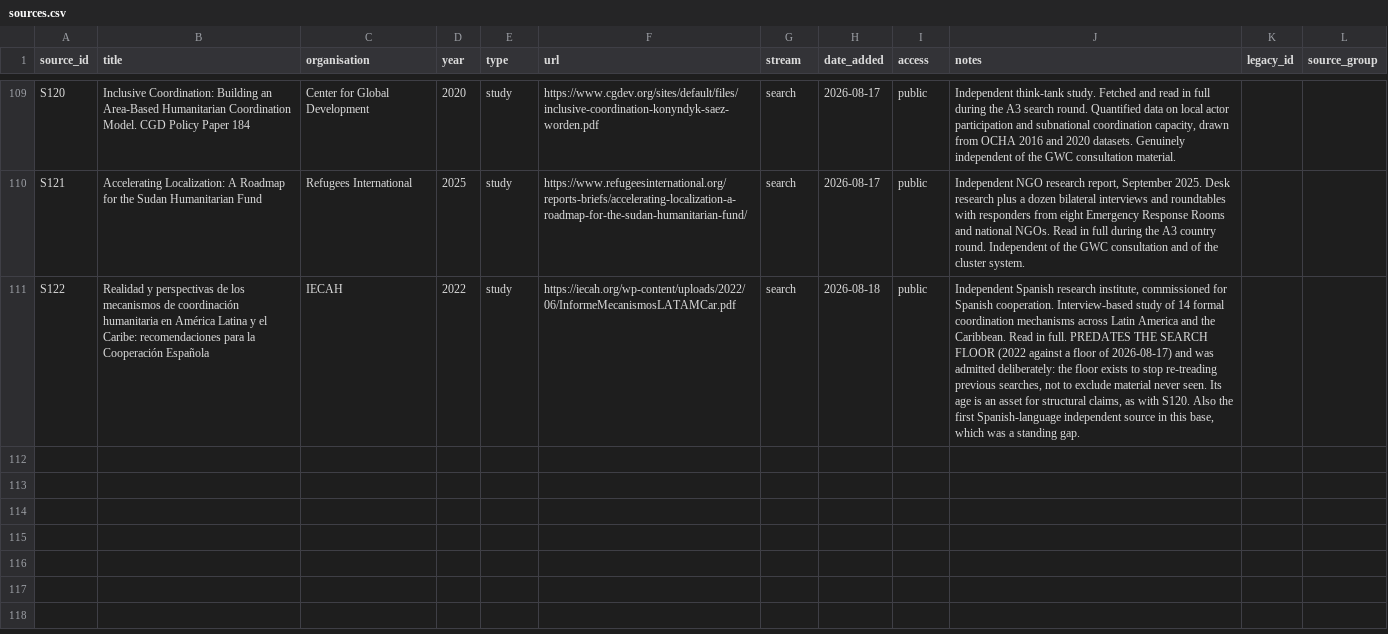
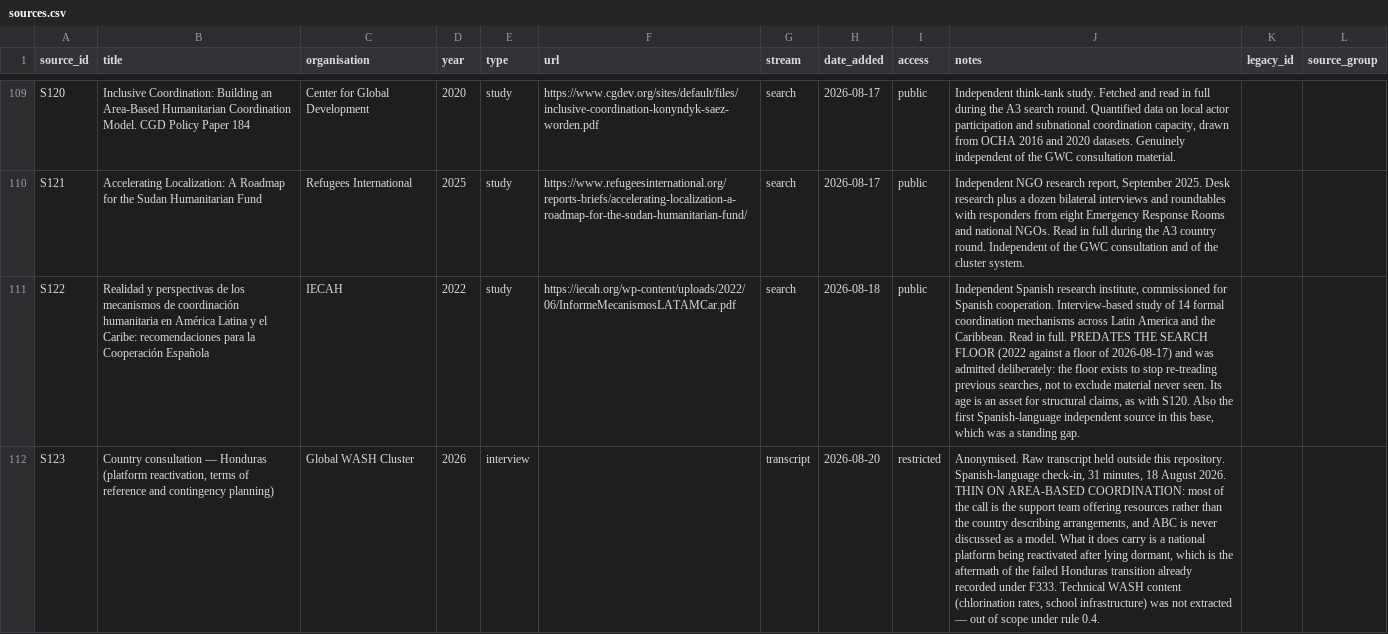
Before and after one commit to workmichelecitton/gwc-abc-transition-evidence, a CSV file: data/sources.csv, drawn as a sheet; only a part is shown, gaps mark what is left out; the diff names each change by its address in the sheet, - before the commit and + after, or states it on an @@ line.

```diff
--- a/data/sources.csv
+++ b/data/sources.csv
+row 112: S123 | Country consultation — Honduras (platform reactivation, terms of reference and contingency planning) | Global WASH Cluster | 2026 | interview |  | transcript | 2026-08-20 | restricted | Anonymised. Raw transcript held outside this repository. Spanish-language check-in, 31 minutes, 18 August 2026. THIN ON AREA-BASED COORDINATION: most of the call is the support team offering resources rather than the country describing arrangements, and ABC is never discussed as a model. What it does carry is a national platform being reactivated after lying dormant, which is the aftermath of the failed Honduras transition already recorded under F333. Technical WASH content (chlorination rates, school infrastructure) was not extracted — out of scope under rule 0.4.
```
Also changed, not shown: data/evidence.csv, data/findings.csv, 2 other files.
